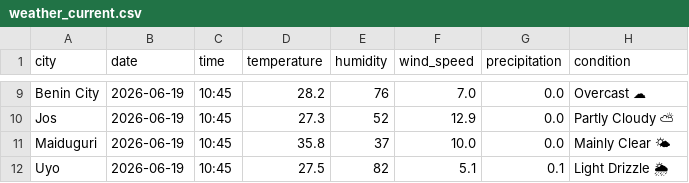
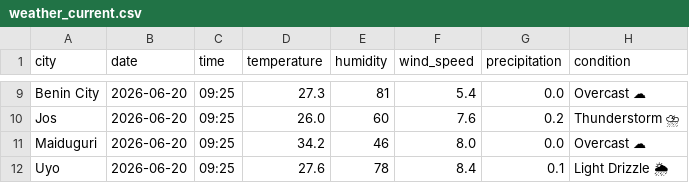
Before and after one commit to EddyEtesin/nigerian-weather-dashboard, a CSV file: weather_current.csv, drawn as a sheet; only a part is shown, gaps mark what is left out; the diff covers the shown part only; the diff names each change by its address in the sheet, - before the commit and + after, or states it on an @@ line.

```diff
--- a/weather_current.csv
+++ b/weather_current.csv
-B9:B12 (date): 2026-06-19
+B9:B12 (date): 2026-06-20
-C9:C12 (time): 10:45
+C9:C12 (time): 09:25
-D9 (temperature): 28.2
+D9 (temperature): 27.3
-E9 (humidity): 76
+E9 (humidity): 81
-F9 (wind_speed): 7.0
+F9 (wind_speed): 5.4
-D10 (temperature): 27.3
+D10 (temperature): 26.0
-E10 (humidity): 52
+E10 (humidity): 60
-F10 (wind_speed): 12.9
+F10 (wind_speed): 7.6
-G10 (precipitation): 0.0
+G10 (precipitation): 0.2
-H10 (condition): Partly Cloudy ⛅
+H10 (condition): Thunderstorm ⛈
-D11 (temperature): 35.8
+D11 (temperature): 34.2
-E11 (humidity): 37
+E11 (humidity): 46
-F11 (wind_speed): 10.0
+F11 (wind_speed): 8.0
-H11 (condition): Mainly Clear 🌤
+H11 (condition): Overcast ☁
-D12 (temperature): 27.5
+D12 (temperature): 27.6
-E12 (humidity): 82
+E12 (humidity): 78
-F12 (wind_speed): 5.1
+F12 (wind_speed): 8.4
```
Also changed, not shown: 43 edited cells elsewhere in this file, weather_forecast.csv.
